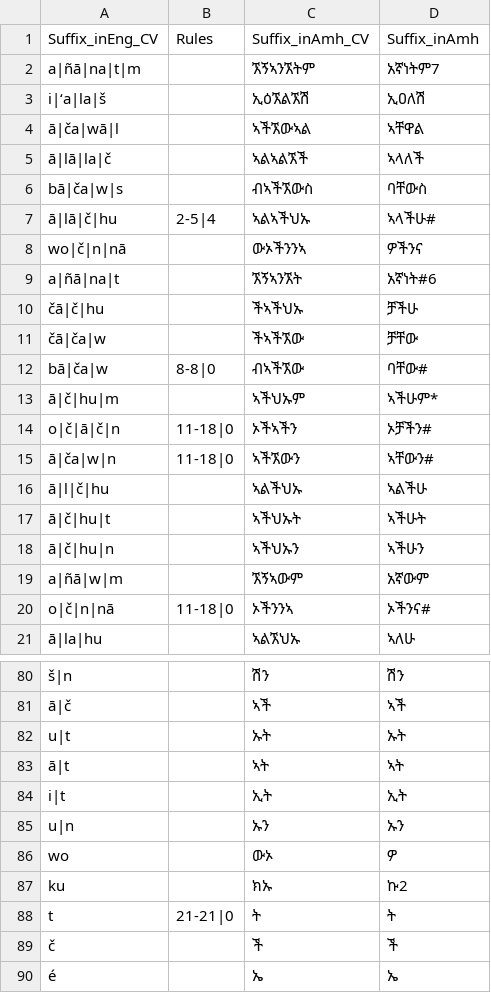
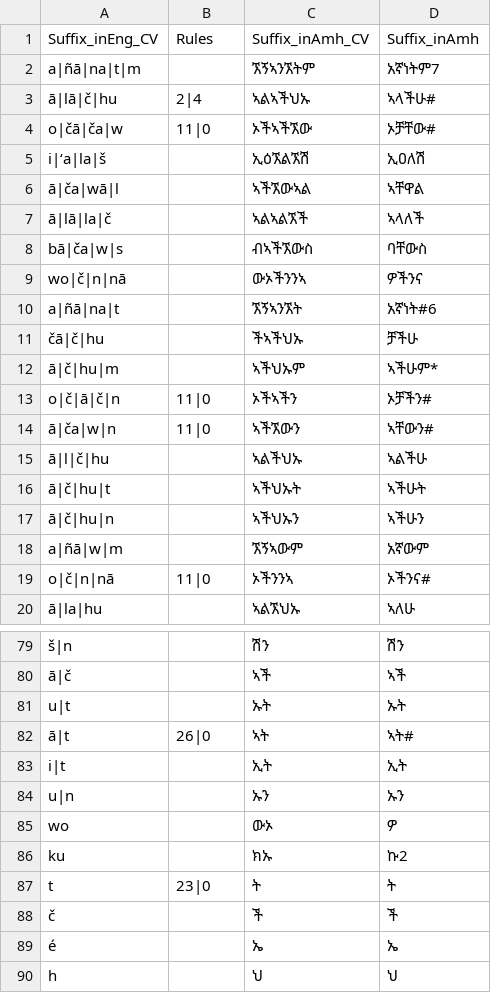
Before and after one commit to AbelXKassahun/Amharic-Stemmer, a CSV file: utils/data/suffixList.csv, drawn as a sheet; only a part is shown, gaps mark what is left out; the shorter side is filled out with more unchanged rows; removed rows and columns are numbered as before the commit, all else as after; the diff covers the shown part only; the diff names each change by its address in the sheet, - before the commit and + after, or states it on an @@ line.

```diff
--- a/utils/data/suffixList.csv
+++ b/utils/data/suffixList.csv
+row 3: ā|lā|č|hu | 2|4 | ኣልኣችህኡ | ኣላችሁ#
+row 4: o|čā|ča|w | 11|0 | ኦችኣችኧው | ኦቻቸው#
-row 7: ā|lā|č|hu | 2-5|4 | ኣልኣችህኡ | ኣላችሁ#
-row 11: čā|ča|w |  | ችኣችኧው | ቻቸው
-row 12: bā|ča|w | 8-8|0 | ብኣችኧው | ባቸው#
-B13:B14: 11-18|0
+B13:B14: 11|0
-B19: 11-18|0
+B19: 11|0
-B82: (empty)
+B82: 26|0
-D82: ኣት
+D82: ኣት#
-B87: 21-21|0
+B87: 23|0
```
Also changed, not shown: 6 edited cells elsewhere in this file, utils/data/letters.csv, utils/data/prefixList.csv, 10 other files.
